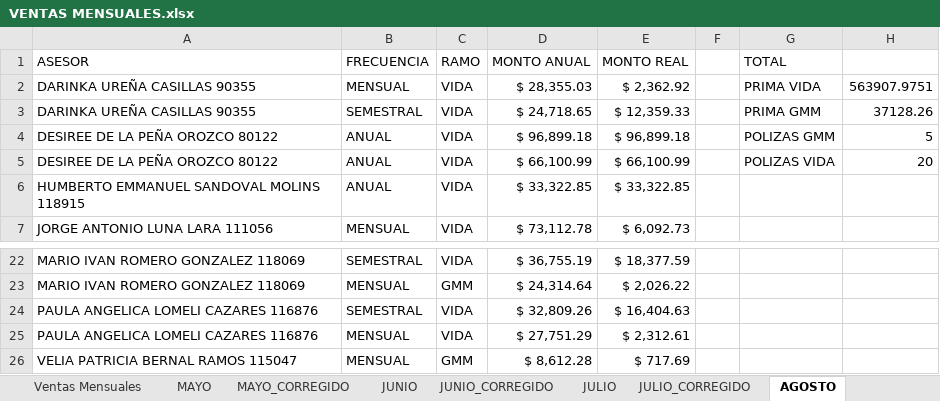
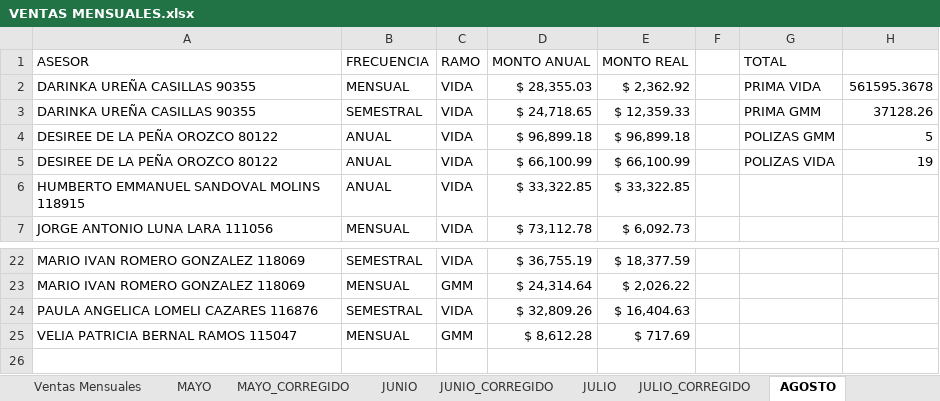
Before and after one commit to davalosdiego833/paneldecampanas, an Excel workbook: VENTAS_MENSUALES/VENTAS MENSUALES.xlsx, sheet AGOSTO, drawn as a sheet; only a part is shown, gaps mark what is left out; values as stored, in another font and other column widths than the file's, no borders; the diff names each change by its address in the sheet, - before the commit and + after, or states it on an @@ line.

Commit message:
data: Actualización automática de reportes (2026-09-03 14:29)

```diff
--- a/VENTAS_MENSUALES/VENTAS MENSUALES.xlsx (sheet AGOSTO)
+++ b/VENTAS_MENSUALES/VENTAS MENSUALES.xlsx (sheet AGOSTO)
-H2: 563907.9751
+H2: 561595.3678
-H5: 20
+H5: 19
-row 25: PAULA ANGELICA LOMELI CAZARES 116876 | MENSUAL | VIDA | $ 27,751.29 | $ 2,312.61
```
Also changed, not shown: sheet AGOSTO_CORREGIDO, formulas that keep their value, 2 other files.
